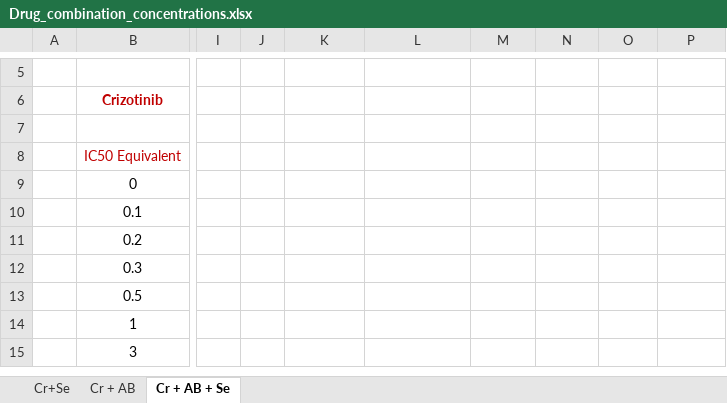
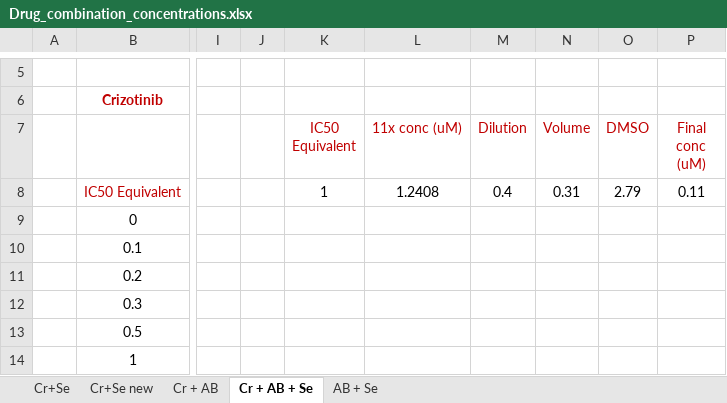
Before and after one commit to prdass/PD_Lab_book, an Excel workbook: Protocols/Drug_combination_concentrations.xlsx, sheet Cr + AB + Se, drawn as a sheet; only a part is shown, gaps mark what is left out; the shorter side is filled out with more unchanged rows; values as stored, in another font and other column widths than the file's, no borders; rows hold the shown columns only; the diff names each change by its address in the sheet, - before the commit and + after, or states it on an @@ line.

```diff
--- a/Protocols/Drug_combination_concentrations.xlsx (sheet Cr + AB + Se)
+++ b/Protocols/Drug_combination_concentrations.xlsx (sheet Cr + AB + Se)
+sheet tab: Cr+Se new
+sheet tab: AB + Se
-row 7: (empty)
+row 7:  |  |  |  | IC50 Equivalent | 11x conc (uM) | Dilution | Volume | DMSO | Final conc (uM)
-K8 (IC50 Equivalent): (empty)
+K8 (IC50 Equivalent): 1
-L8 (11x conc (uM)): (empty)
+L8 (11x conc (uM)): 1.2408
-M8 (Dilution): (empty)
+M8 (Dilution): 0.4
-N8 (Volume): (empty)
+N8 (Volume): 0.31
-O8 (DMSO): (empty)
+O8 (DMSO): 2.79
-P8 (Final conc (uM)): (empty)
+P8 (Final conc (uM)): 0.11
```
Also changed, not shown: sheet Cr+Se, 1 other file.
